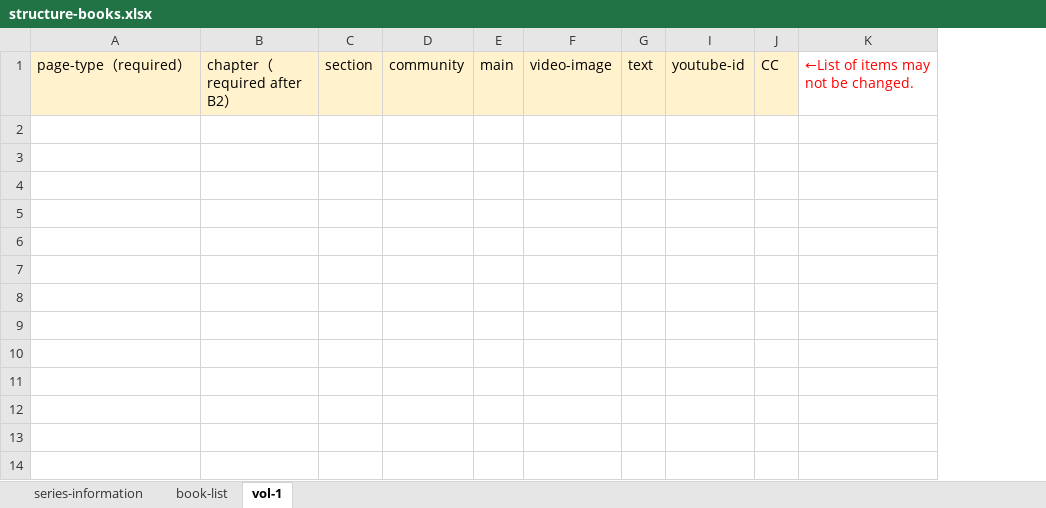
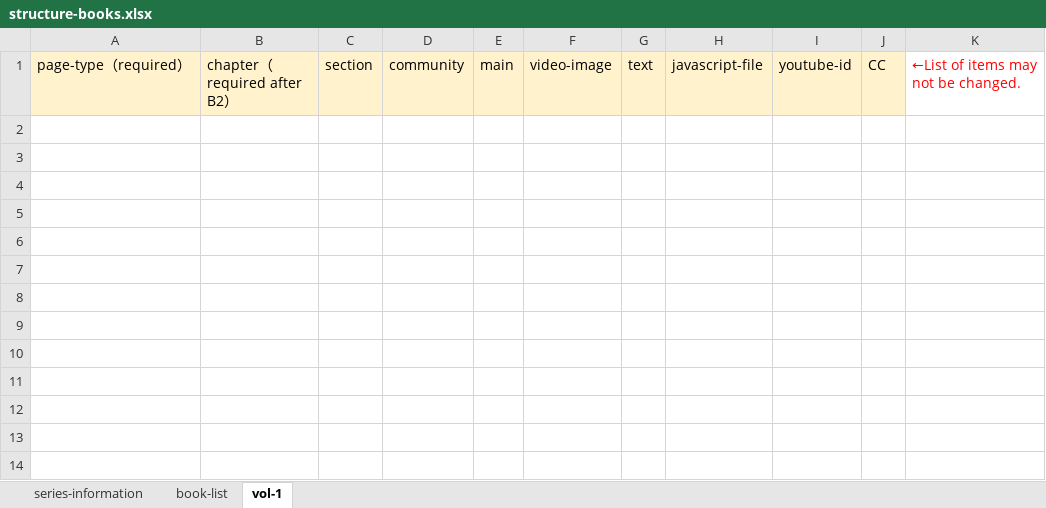
Before and after one commit to cccties/chilo-producer, an Excel workbook: chiloPro/template-series_english/structure-books.xlsx, sheet vol-1, drawn as a sheet; only a part is shown; values as stored, in another font and other column widths than the file's, no borders; the diff names each change by its address in the sheet, - before the commit and + after, or states it on an @@ line.

Commit message:
Javascriptの説明を更新

```diff
--- a/chiloPro/template-series_english/structure-books.xlsx (sheet vol-1)
+++ b/chiloPro/template-series_english/structure-books.xlsx (sheet vol-1)
@@ column H (javascript-file) unhidden, empty @@
```
Also changed, not shown: hidden cells, chiloPro/sample-series/structure-books_sample.xlsx, chiloPro/template-series/structure-books.xlsx.
